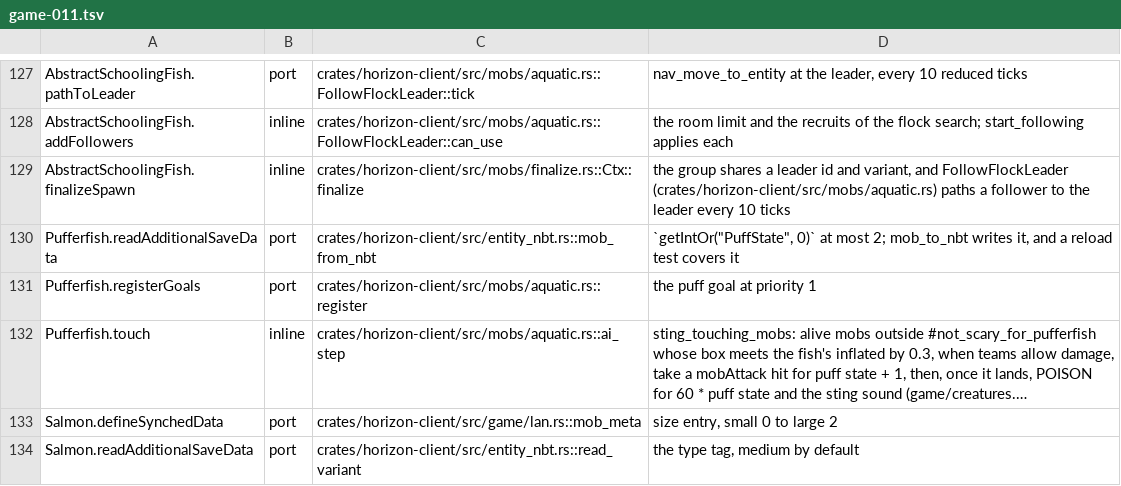
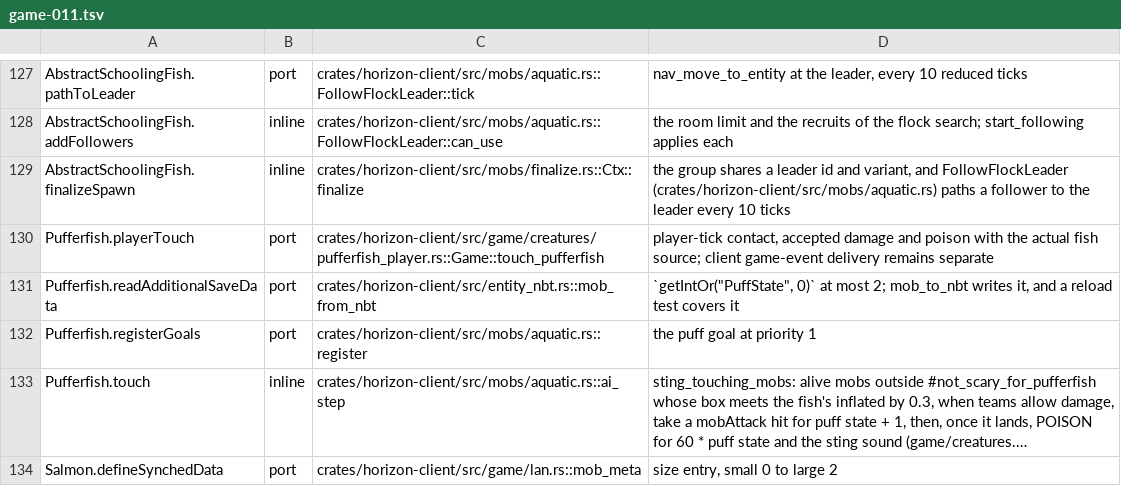
Before and after one commit to heyskylo/horizon-ios, a TSV file: tools/port_map/game-011.tsv, drawn as a sheet; only a part is shown, gaps mark what is left out; the shorter side is filled out with more unchanged rows; long unchanged cells end in …; the diff names each change by its address in the sheet, - before the commit and + after, or states it on an @@ line.

```diff
--- a/tools/port_map/game-011.tsv
+++ b/tools/port_map/game-011.tsv
+row 130: Pufferfish.playerTouch | port | crates/horizon-client/src/game/creatures/pufferfish_player.rs::Game::touch_pufferfish | player-tick contact, accepted damage and poison with the actual fish source; client game-event delivery remains separate
```
Also changed, not shown: 6 other files.
